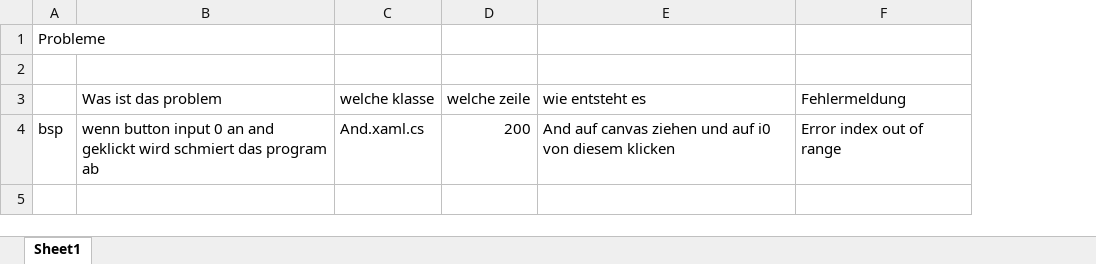
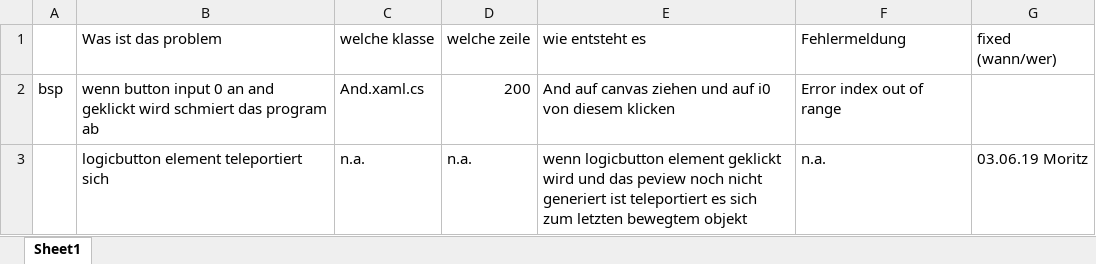
Before and after one commit to M4r3thyu/Error_NameNotFound, an Excel workbook: Probleme.xlsx, sheet Sheet1, drawn as a sheet; values as stored, in another font and other column widths than the file's, no borders; removed rows and columns are numbered as before the commit, all else as after; the diff names each change by its address in the sheet, - before the commit and + after, or states it on an @@ line.

Commit message:
problemlist veraendert

```diff
--- a/Probleme.xlsx (sheet Sheet1)
+++ b/Probleme.xlsx (sheet Sheet1)
+column G (fixed (wann/wer)), empty
-row 1: Probleme
-row 2: (empty)
+row 3:  | logicbutton element teleportiert sich | n.a. | n.a. | wenn logicbutton element geklickt wird und das peview noch nicht generiert ist teleportiert es sich zum letzten bewegtem objekt | n.a. | 03.06.19 Moritz
```
